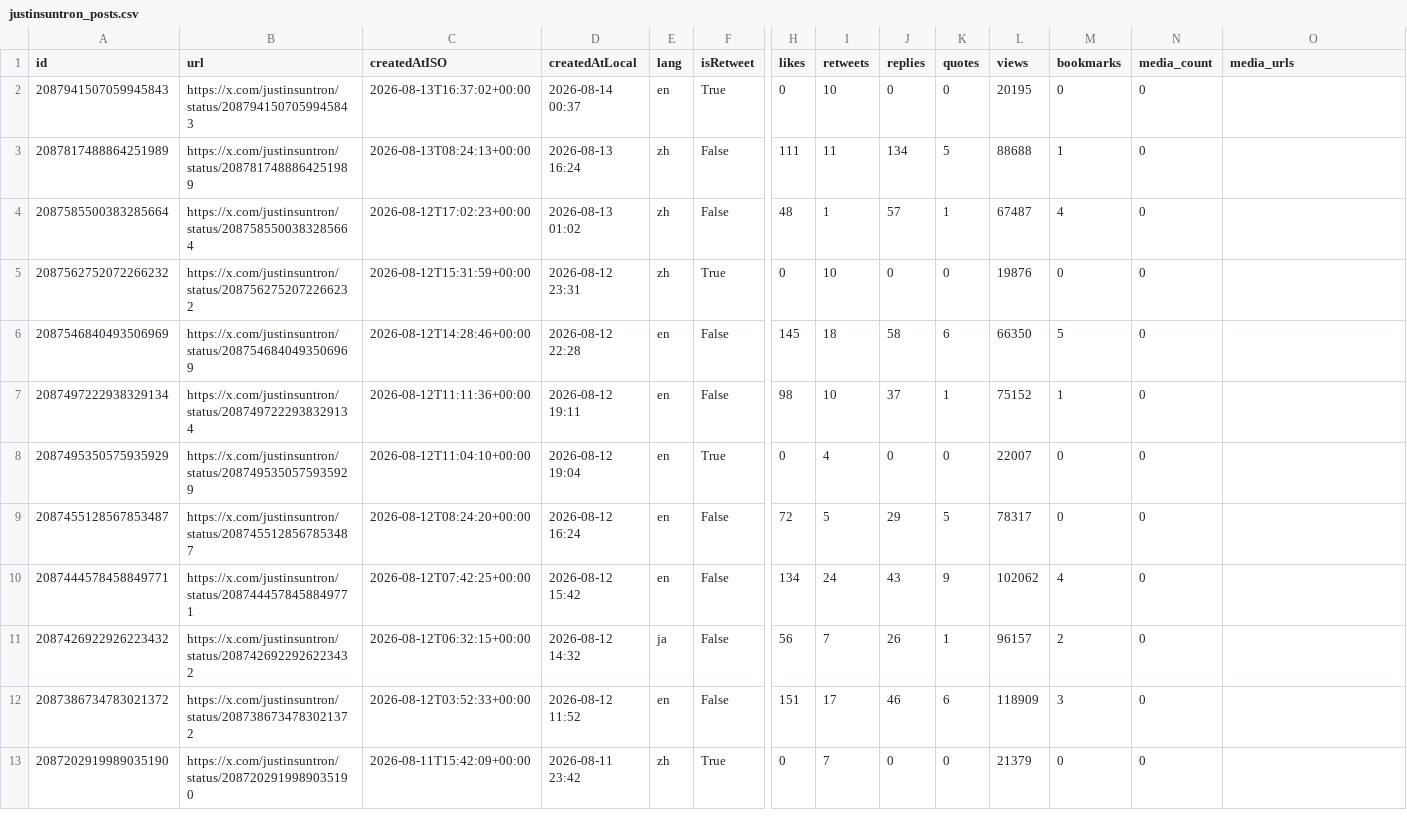
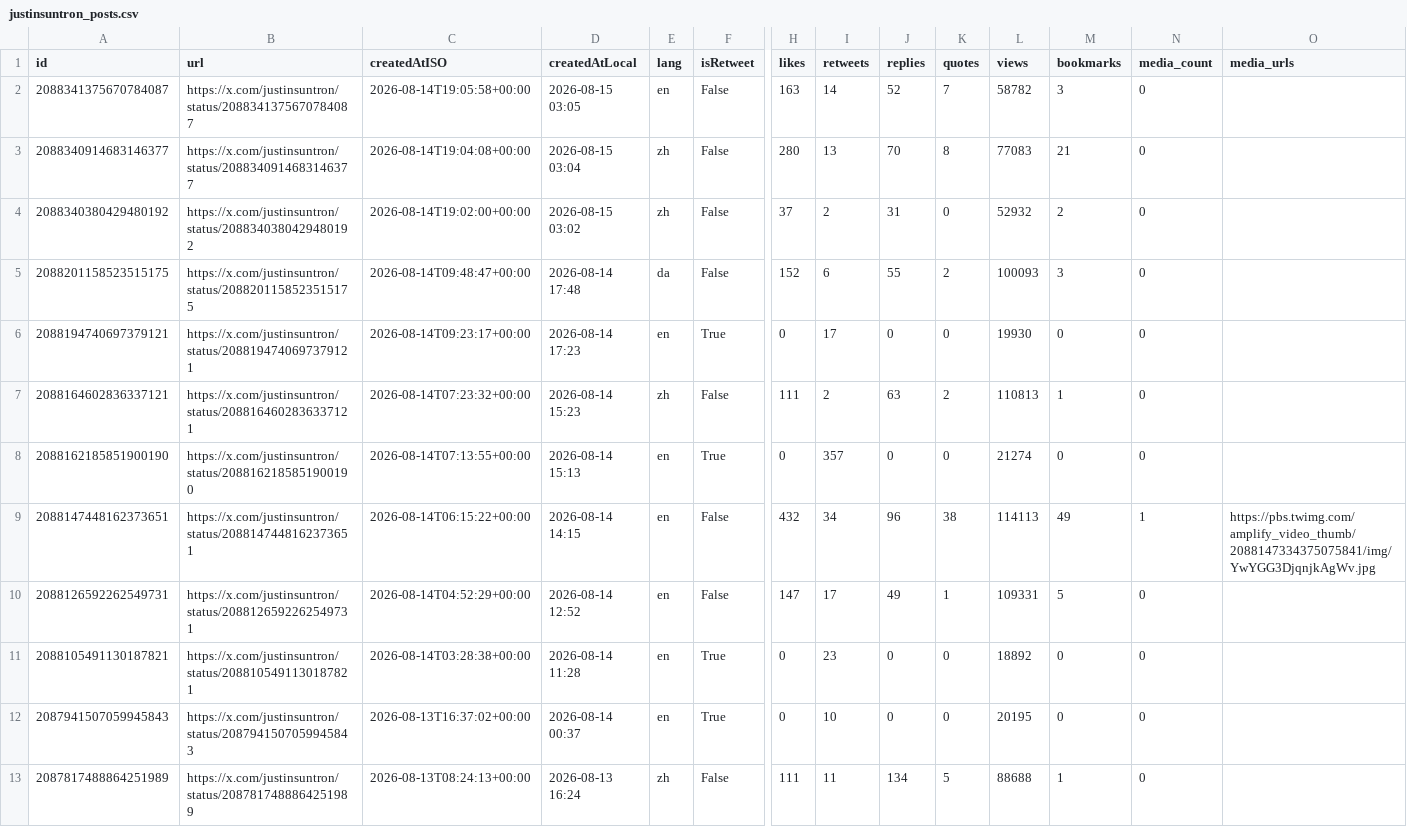
Before and after one commit to yan-labs/justin-sun-x-catalyst, a CSV file: data/justinsuntron_posts.csv, drawn as a sheet; only a part is shown, gaps mark what is left out; the shorter side is filled out with more unchanged rows; rows hold the shown columns only; the diff names each change by its address in the sheet, - before the commit and + after, or states it on an @@ line.

Commit message:
data: justin sun catalyst ledger update (+10 posts) 2026-08-15

```diff
--- a/data/justinsuntron_posts.csv
+++ b/data/justinsuntron_posts.csv
+row 2: 2088341375670784087 | https://x.com/justinsuntron/status/2088341375670784087 | 2026-08-14T19:05:58+00:00 | 2026-08-15 03:05 | en | False | 163 | 14 | 52 | 7 | 58782 | 3 | 0
+row 3: 2088340914683146377 | https://x.com/justinsuntron/status/2088340914683146377 | 2026-08-14T19:04:08+00:00 | 2026-08-15 03:04 | zh | False | 280 | 13 | 70 | 8 | 77083 | 21 | 0
+row 4: 2088340380429480192 | https://x.com/justinsuntron/status/2088340380429480192 | 2026-08-14T19:02:00+00:00 | 2026-08-15 03:02 | zh | False | 37 | 2 | 31 | 0 | 52932 | 2 | 0
+row 5: 2088201158523515175 | https://x.com/justinsuntron/status/2088201158523515175 | 2026-08-14T09:48:47+00:00 | 2026-08-14 17:48 | da | False | 152 | 6 | 55 | 2 | 100093 | 3 | 0
+row 6: 2088194740697379121 | https://x.com/justinsuntron/status/2088194740697379121 | 2026-08-14T09:23:17+00:00 | 2026-08-14 17:23 | en | True | 0 | 17 | 0 | 0 | 19930 | 0 | 0
+row 7: 2088164602836337121 | https://x.com/justinsuntron/status/2088164602836337121 | 2026-08-14T07:23:32+00:00 | 2026-08-14 15:23 | zh | False | 111 | 2 | 63 | 2 | 110813 | 1 | 0
+row 8: 2088162185851900190 | https://x.com/justinsuntron/status/2088162185851900190 | 2026-08-14T07:13:55+00:00 | 2026-08-14 15:13 | en | True | 0 | 357 | 0 | 0 | 21274 | 0 | 0
+row 9: 2088147448162373651 | https://x.com/justinsuntron/status/2088147448162373651 | 2026-08-14T06:15:22+00:00 | 2026-08-14 14:15 | en | False | 432 | 34 | 96 | 38 | 114113 | 49 | 1 | https://pbs.twimg.com/amplify_video_thumb/2088147334375075841/img/YwYGG3DjqnjkAgWv.jpg
+row 10: 2088126592262549731 | https://x.com/justinsuntron/status/2088126592262549731 | 2026-08-14T04:52:29+00:00 | 2026-08-14 12:52 | en | False | 147 | 17 | 49 | 1 | 109331 | 5 | 0
+row 11: 2088105491130187821 | https://x.com/justinsuntron/status/2088105491130187821 | 2026-08-14T03:28:38+00:00 | 2026-08-14 11:28 | en | True | 0 | 23 | 0 | 0 | 18892 | 0 | 0
```
Also changed, not shown: 4 other files.
